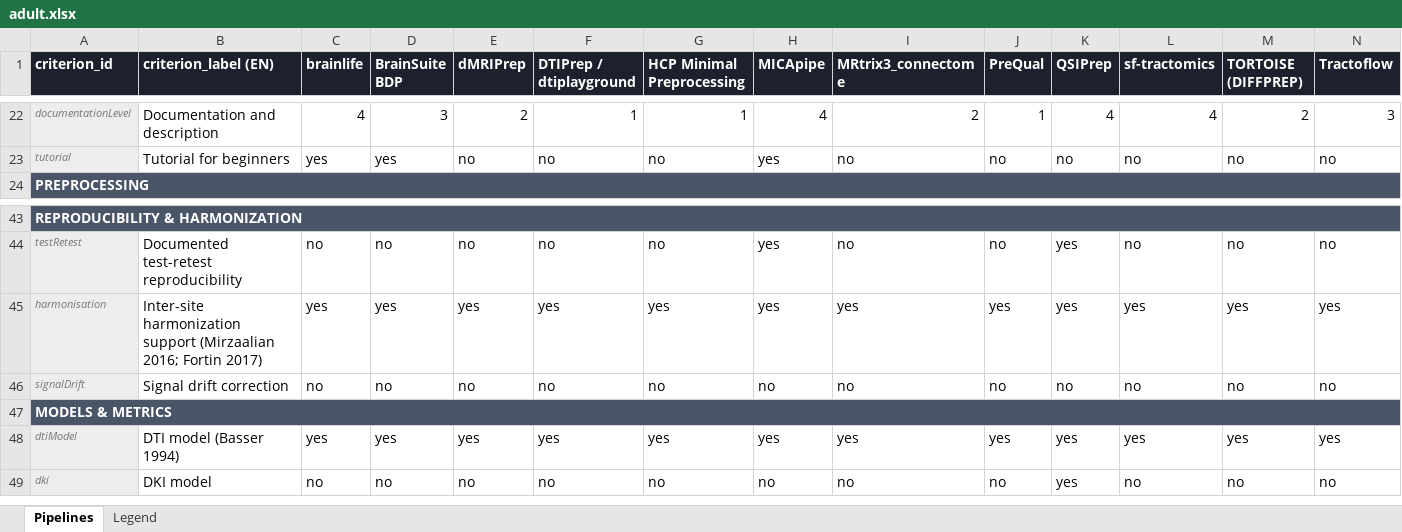
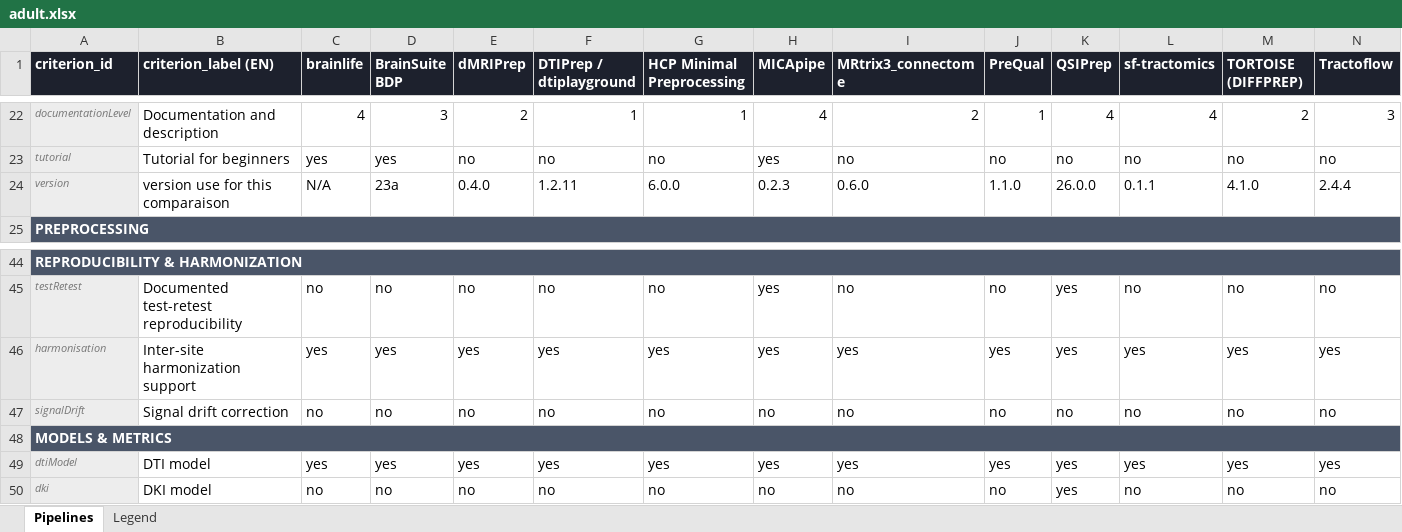
Before and after one commit to DiffusionCompass/DiffusionCompass, an Excel workbook: data/adult.xlsx, sheet Pipelines, drawn as a sheet; only a part is shown, gaps mark what is left out; values as stored, in another font and other column widths than the file's, no borders; addresses are those after the commit; rows hold the shown columns only; the diff names each change by its address in the sheet, - before the commit and + after, or states it on an @@ line.

Commit message:
change questions for adult and add version in criteria

```diff
--- a/data/adult.xlsx (sheet Pipelines)
+++ b/data/adult.xlsx (sheet Pipelines)
+row 24: version | version use for this comparaison | N/A | 23a | 0.4.0 | 1.2.11 | 6.0.0 | 0.2.3 | 0.6.0 | 1.1.0 | 26.0.0 | 0.1.1 | 4.1.0 | 2.4.4
-B46 (criterion_label (EN)): …harmonization support (Mirzaalian 2016; Fortin 2017)
+B46 (criterion_label (EN)): …harmonization support
-B49 (criterion_label (EN)): DTI model (Basser 1994)
+B49 (criterion_label (EN)): DTI model
```
Also changed, not shown: 1 other file.
